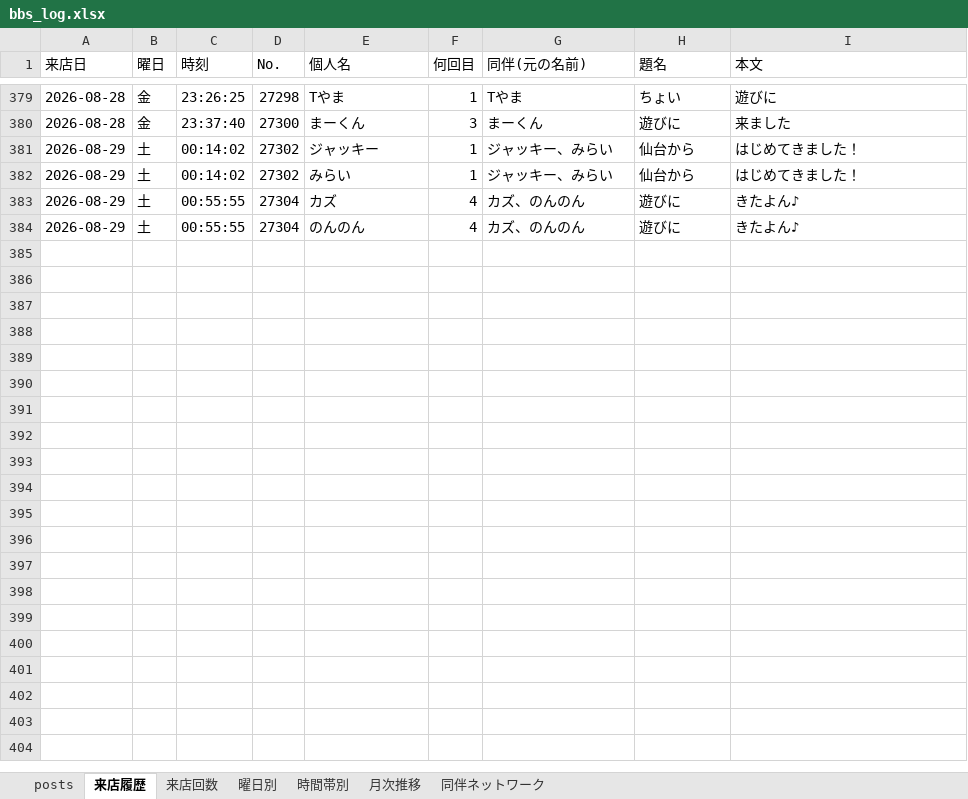
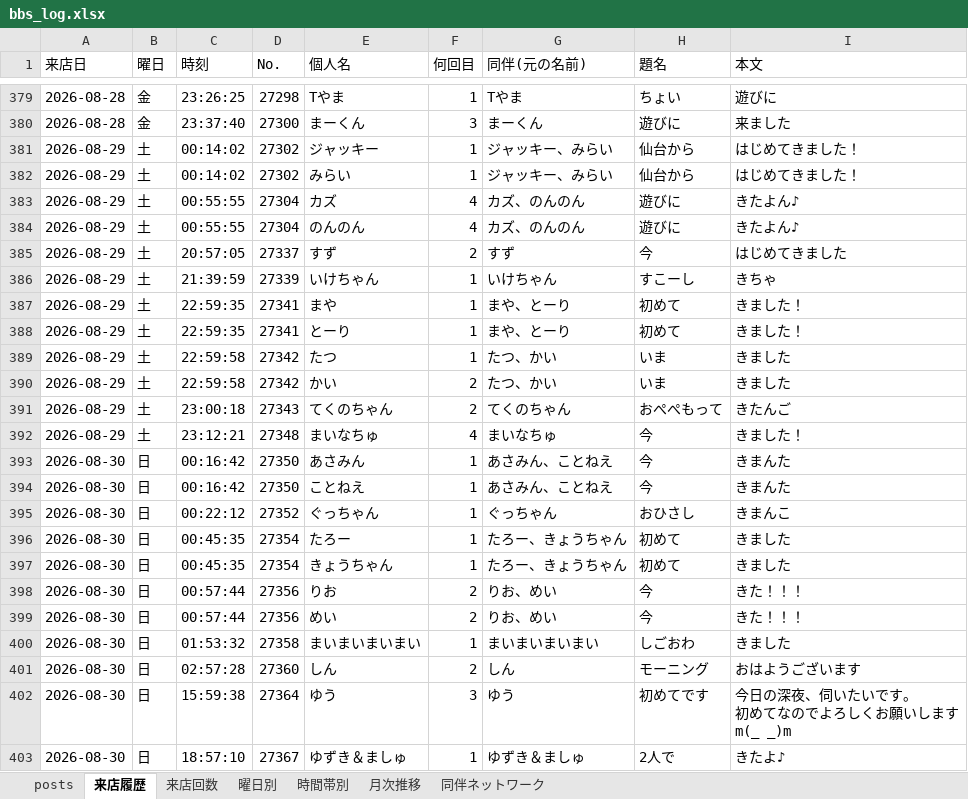
Before and after one commit to satoshiroid/bambitch-bbs-archiver, an Excel workbook: bbs_log.xlsx, sheet 来店履歴, drawn as a sheet; only a part is shown, gaps mark what is left out; values as stored, in another font and other column widths than the file's, no borders; ↵ is a line break in a cell; the diff covers the shown part only; the diff names each change by its address in the sheet, - before the commit and + after, or states it on an @@ line.

```diff
--- a/bbs_log.xlsx (sheet 来店履歴)
+++ b/bbs_log.xlsx (sheet 来店履歴)
+row 385: 2026-08-29 | 土 | 20:57:05 | 27337 | すず | 2 | すず | 今 | はじめてきました
+row 386: 2026-08-29 | 土 | 21:39:59 | 27339 | いけちゃん | 1 | いけちゃん | すこーし | きちゃ
+row 387: 2026-08-29 | 土 | 22:59:35 | 27341 | まや | 1 | まや、とーり | 初めて | きました！
+row 388: 2026-08-29 | 土 | 22:59:35 | 27341 | とーり | 1 | まや、とーり | 初めて | きました！
+row 389: 2026-08-29 | 土 | 22:59:58 | 27342 | たつ | 1 | たつ、かい | いま | きました
+row 390: 2026-08-29 | 土 | 22:59:58 | 27342 | かい | 2 | たつ、かい | いま | きました
+row 391: 2026-08-29 | 土 | 23:00:18 | 27343 | てくのちゃん | 2 | てくのちゃん | おぺぺもって | きたんご
+row 392: 2026-08-29 | 土 | 23:12:21 | 27348 | まいなちゅ | 4 | まいなちゅ | 今 | きました！
+row 393: 2026-08-30 | 日 | 00:16:42 | 27350 | あさみん | 1 | あさみん、ことねえ | 今 | きまんた
+row 394: 2026-08-30 | 日 | 00:16:42 | 27350 | ことねえ | 1 | あさみん、ことねえ | 今 | きまんた
+row 395: 2026-08-30 | 日 | 00:22:12 | 27352 | ぐっちゃん | 1 | ぐっちゃん | おひさし | きまんこ
+row 396: 2026-08-30 | 日 | 00:45:35 | 27354 | たろー | 1 | たろー、きょうちゃん | 初めて | きました
+row 397: 2026-08-30 | 日 | 00:45:35 | 27354 | きょうちゃん | 1 | たろー、きょうちゃん | 初めて | きました
+row 398: 2026-08-30 | 日 | 00:57:44 | 27356 | りお | 2 | りお、めい | 今 | きた！！！
+row 399: 2026-08-30 | 日 | 00:57:44 | 27356 | めい | 2 | りお、めい | 今 | きた！！！
+row 400: 2026-08-30 | 日 | 01:53:32 | 27358 | まいまいまいまい | 1 | まいまいまいまい | しごおわ | きました
+row 401: 2026-08-30 | 日 | 02:57:28 | 27360 | しん | 2 | しん | モーニング | おはようございます
+row 402: 2026-08-30 | 日 | 15:59:38 | 27364 | ゆう | 3 | ゆう | 初めてです | 今日の深夜、伺いたいです。 ↵ 初めてなのでよろしくお願いします ↵ m(_ _)m
+row 403: 2026-08-30 | 日 | 18:57:10 | 27367 | ゆずき＆ましゅ | 1 | ゆずき＆ましゅ | 2人で | きたよ♪
```
Also changed, not shown: 15 added rows elsewhere in this sheet, sheet 来店回数, sheet posts, sheet 同伴ネットワーク, sheet 時間帯別, sheet 月次推移, sheet 曜日別, 2 other files.
